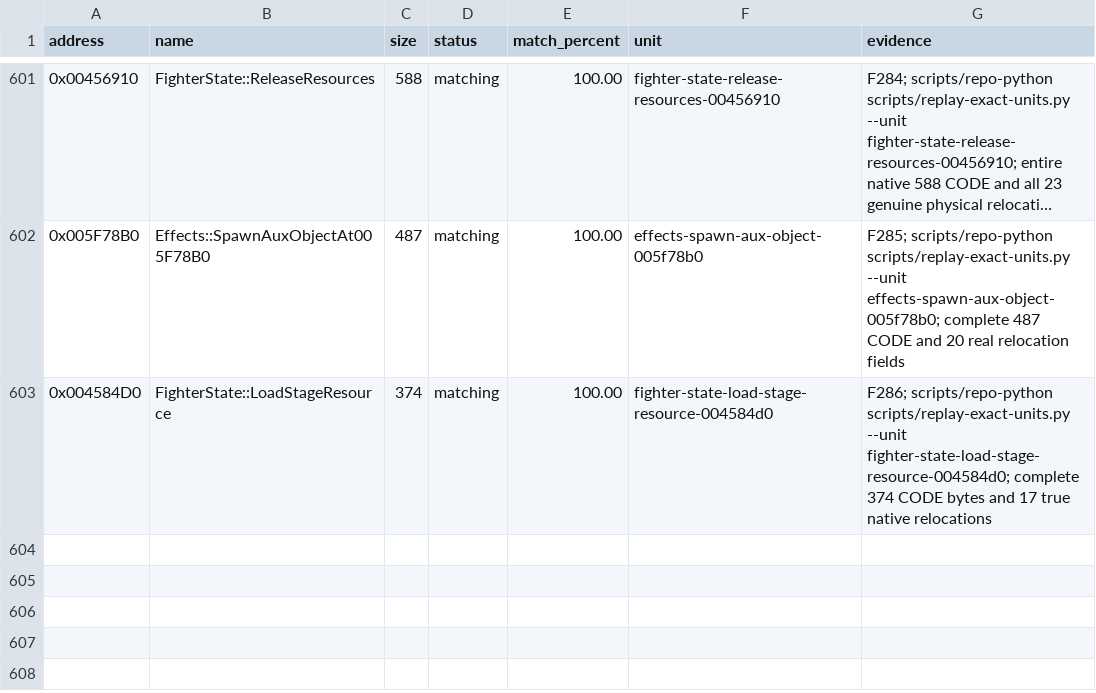
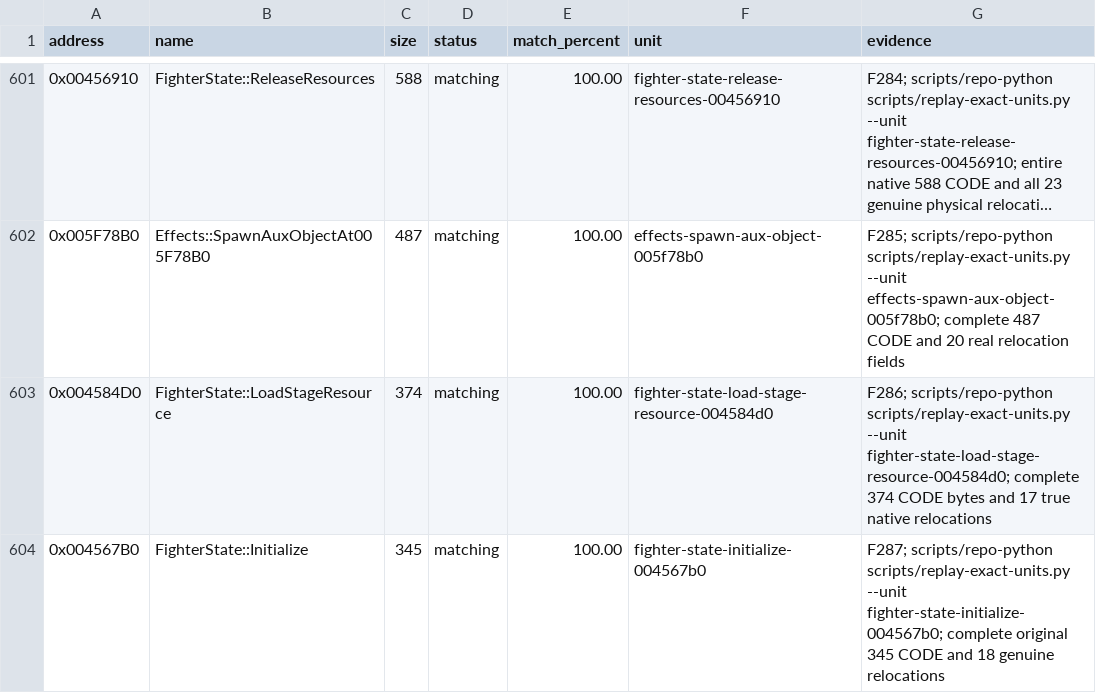
Before and after one commit to N0zoM1z0/th075, a CSV file: config/matches.csv, drawn as a sheet; only a part is shown, gaps mark what is left out; long unchanged cells end in ….

Commit message:
gpt-web: reconstruct exact fighter constructor and native member EH lifetimes

```diff
--- a/config/matches.csv
+++ b/config/matches.csv
@@ -603 +603,2 @@ address,name,size,status,match_percent,unit,evidence
 0x004584D0,FighterState::LoadStageResource,374,matching,100.00,fighter-state-load-stage-resource-004584d0,F286; scripts/repo-python scripts/replay-exact-units.py --unit fighter-state-load-stage-resource-004584d0; complete 374 CODE bytes and 17 true native relocations
+0x004567B0,FighterState::Initialize,345,matching,100.00,fighter-state-initialize-004567b0,F287; scripts/repo-python scripts/replay-exact-units.py --unit fighter-state-initialize-004567b0; complete original 345 CODE and 18 genuine relocations
```
Also changed, not shown: config/implemented.csv, config/known-symbols.csv, 10 other files.
